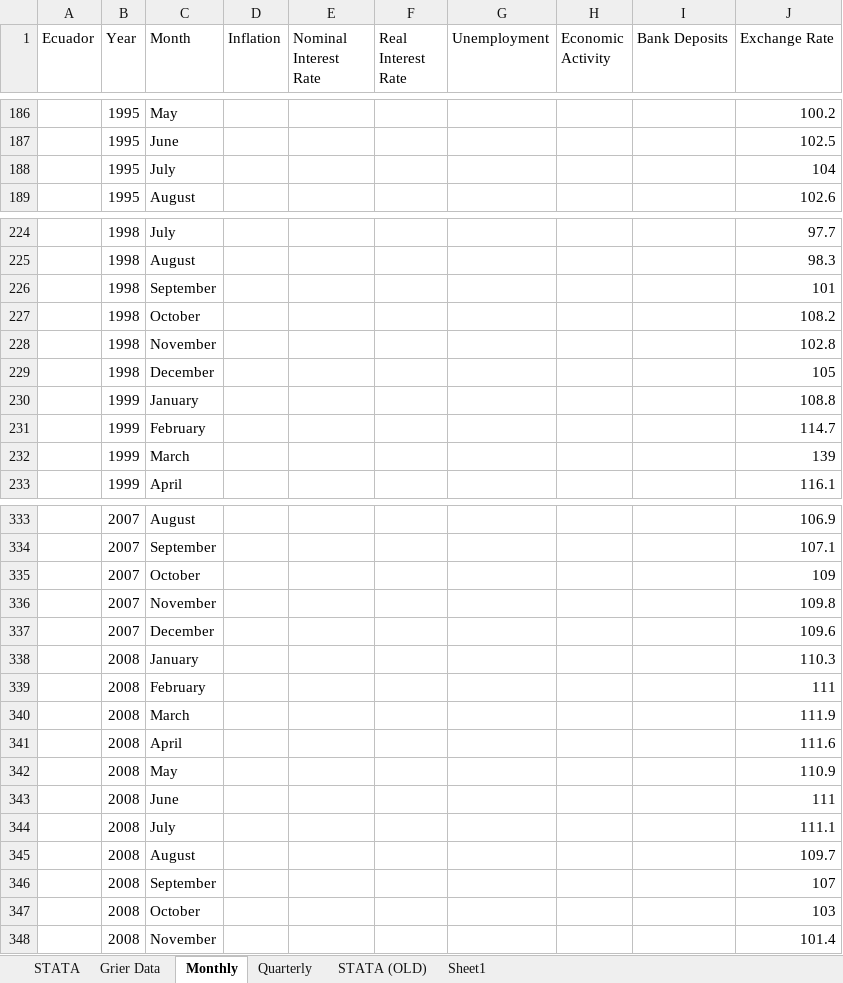
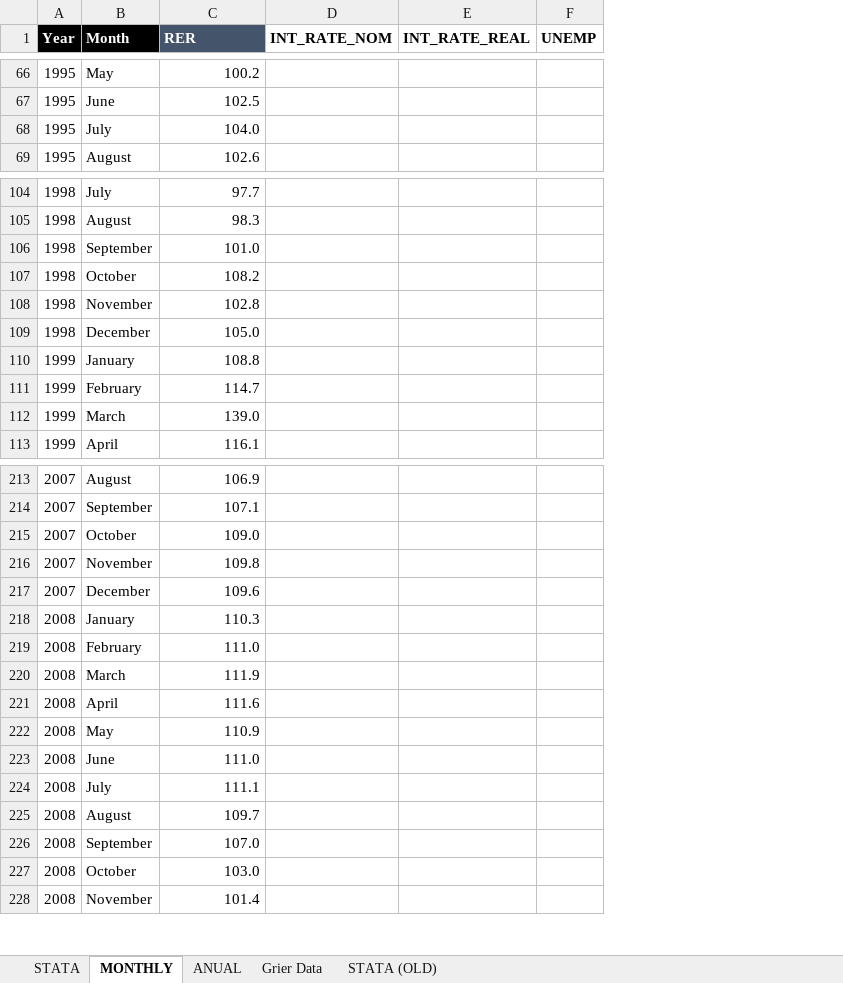
Before and after one commit to vishalbelsare/research-1, an Excel workbook: Dollarization in Ecuador/data.xlsx, sheet MONTHLY, drawn as a sheet; only a part is shown, gaps mark what is left out; values as stored, in another font and other column widths than the file's, no borders; removed rows and columns are numbered as before the commit, all else as after; the diff covers the shown part only; the diff names each change by its address in the sheet, - before the commit and + after, or states it on an @@ line.

Commit message:
Update data.xlsx

```diff
--- a/Dollarization in Ecuador/data.xlsx (sheet MONTHLY)
+++ b/Dollarization in Ecuador/data.xlsx (sheet MONTHLY)
-sheet tab: Monthly
+sheet tab: MONTHLY
-sheet tab: Quarterly
-sheet tab: Sheet1
+sheet tab: ANUAL
@@ sheet tab order changed: STATA | MONTHLY | ANUAL | Grier Data | STATA (OLD) @@
-column A (Ecuador), empty
-column D (Inflation), empty
-column E (Nominal Interest Rate), empty
-column F (Real Interest Rate), empty
-column G (Unemployment), empty
-column H (Economic Activity), empty
-column I (Bank Deposits), empty
+column D (INT_RATE_NOM), empty
+column E (INT_RATE_REAL), empty
+column F (UNEMP), empty
@@ A1:B1 fill: none → #000000, bold: off → on, text colour: black → #FFFFFF @@
-C1: Exchange Rate
+C1: RER
@@ C1 bold: off → on, text colour: black → #FFFFFF, fill: none → #44546A @@
-C68 (RER): 104
+C68 (RER): 104.0
-C106 (RER): 101
+C106 (RER): 101.0
-C109 (RER): 105
+C109 (RER): 105.0
-C112 (RER): 139
+C112 (RER): 139.0
-C215 (RER): 109
+C215 (RER): 109.0
-C219 (RER): 111
+C219 (RER): 111.0
-C223 (RER): 111
+C223 (RER): 111.0
-C226 (RER): 107
+C226 (RER): 107.0
-C227 (RER): 103
+C227 (RER): 103.0
```
Also changed, not shown: 120 removed rows and 68 edited cells elsewhere in this sheet, sheet STATA (OLD), sheet STATA.
